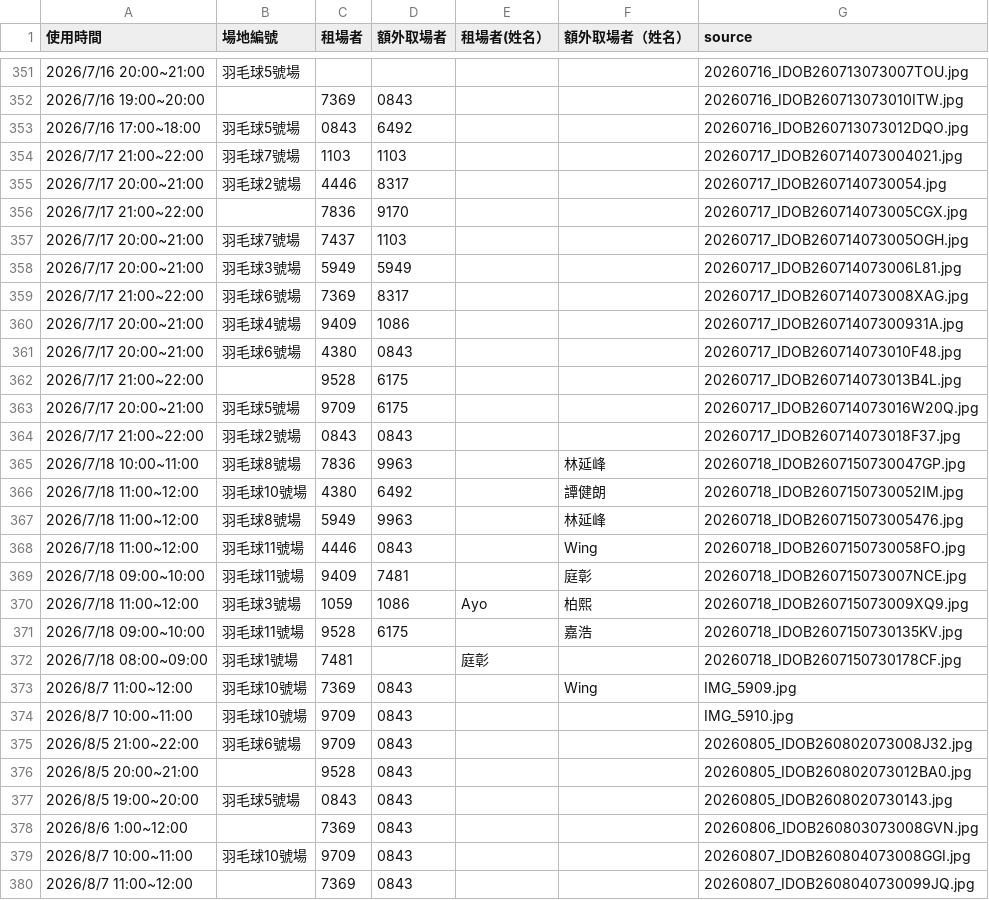
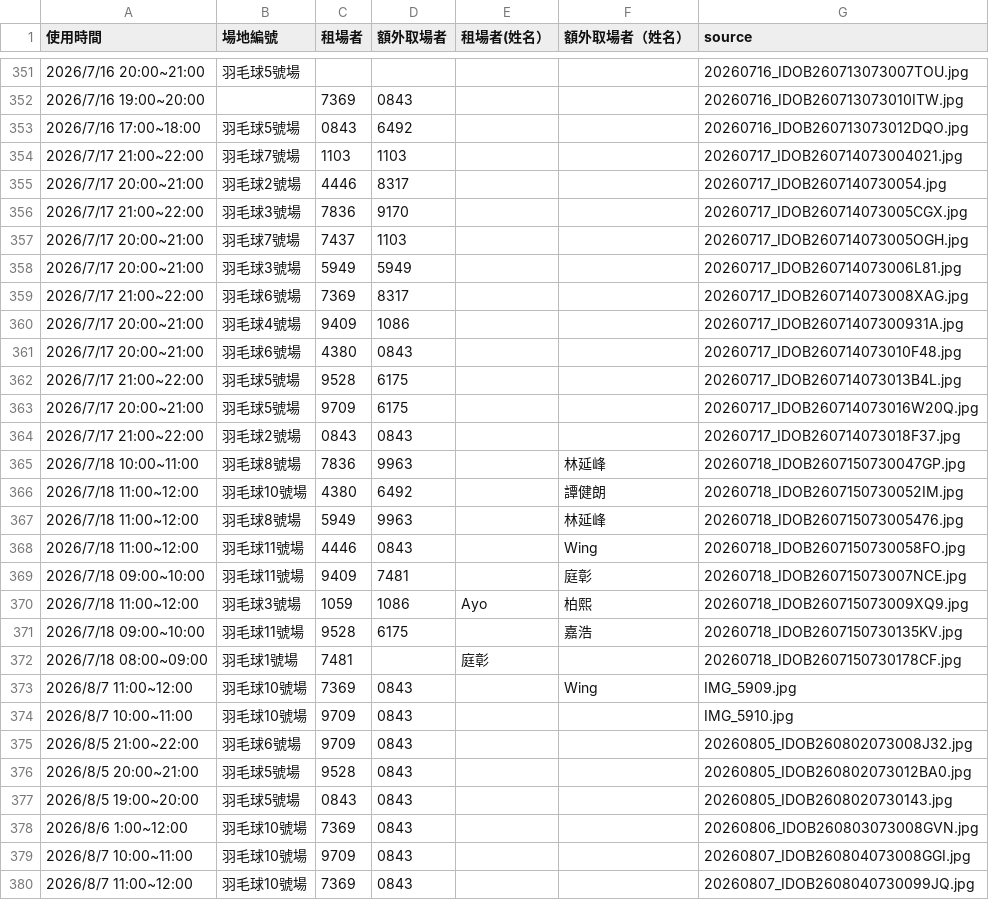
Before and after one commit to adidasracket-Lao/sports-court-booking, a CSV file: 場地租用資料.csv, drawn as a sheet; only a part is shown, gaps mark what is left out.

```diff
--- a/場地租用資料.csv
+++ b/場地租用資料.csv
@@ -355,3 +355,3 @@
 2026/7/17 20:00~21:00,羽毛球2號場,4446,8317,,,20260717_IDOB2607140730054.jpg
-2026/7/17 21:00~22:00,,7836,9170,,,20260717_IDOB260714073005CGX.jpg
+2026/7/17 21:00~22:00,羽毛球3號場,7836,9170,,,20260717_IDOB260714073005CGX.jpg
 2026/7/17 20:00~21:00,羽毛球7號場,7437,1103,,,20260717_IDOB260714073005OGH.jpg
@@ -361,3 +361,3 @@
 2026/7/17 20:00~21:00,羽毛球6號場,4380,0843,,,20260717_IDOB260714073010F48.jpg
-2026/7/17 21:00~22:00,,9528,6175,,,20260717_IDOB260714073013B4L.jpg
+2026/7/17 21:00~22:00,羽毛球5號場,9528,6175,,,20260717_IDOB260714073013B4L.jpg
 2026/7/17 20:00~21:00,羽毛球5號場,9709,6175,,,20260717_IDOB260714073016W20Q.jpg
@@ -375,6 +375,6 @@
 2026/8/5 21:00~22:00,羽毛球6號場,9709,0843,,,20260805_IDOB260802073008J32.jpg
-2026/8/5 20:00~21:00,,9528,0843,,,20260805_IDOB260802073012BA0.jpg
+2026/8/5 20:00~21:00,羽毛球5號場,9528,0843,,,20260805_IDOB260802073012BA0.jpg
 2026/8/5 19:00~20:00,羽毛球5號場,0843,0843,,,20260805_IDOB2608020730143.jpg
-2026/8/6 1:00~12:00,,7369,0843,,,20260806_IDOB260803073008GVN.jpg
+2026/8/6 1:00~12:00,羽毛球10號場,7369,0843,,,20260806_IDOB260803073008GVN.jpg
 2026/8/7 10:00~11:00,羽毛球10號場,9709,0843,,,20260807_IDOB260804073008GGI.jpg
-2026/8/7 11:00~12:00,,7369,0843,,,20260807_IDOB2608040730099JQ.jpg
+2026/8/7 11:00~12:00,羽毛球10號場,7369,0843,,,20260807_IDOB2608040730099JQ.jpg
```
Also changed, not shown: 1 other file.
